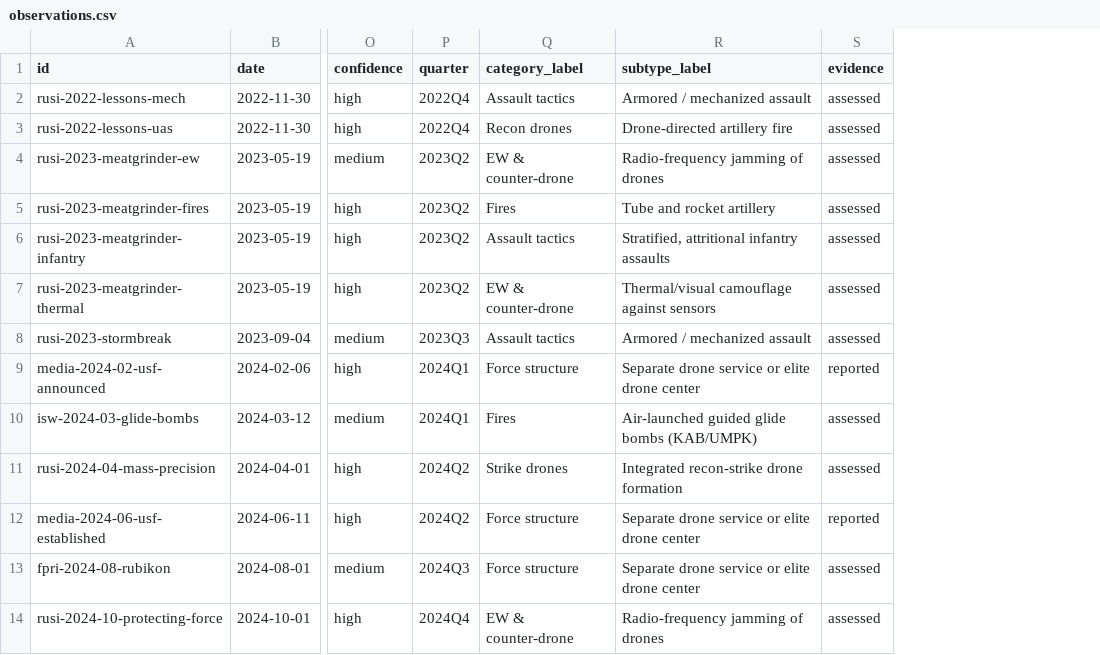
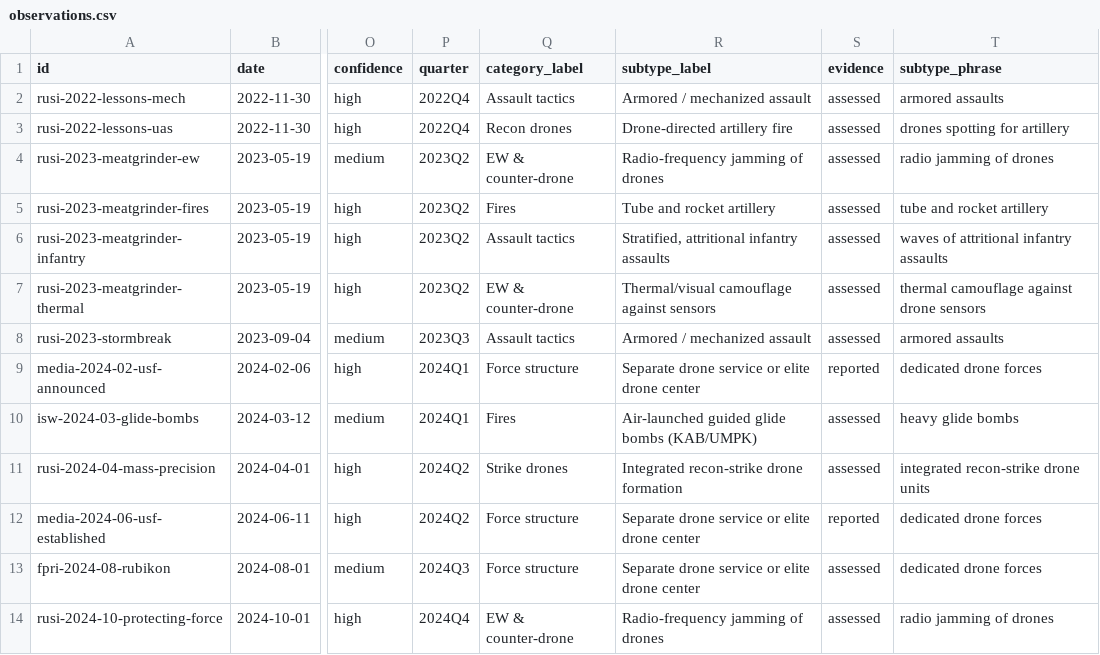
Before and after one commit to WillBillWall/generative-ai-for-beginners, a CSV file: osint-dashboard/data/processed/observations.csv, drawn as a sheet; only a part is shown, gaps mark what is left out; the diff names each change by its address in the sheet, - before the commit and + after, or states it on an @@ line.

```diff
--- a/osint-dashboard/data/processed/observations.csv
+++ b/osint-dashboard/data/processed/observations.csv
+column T (subtype_phrase), rows 2-14: armored assaults | drones spotting for artillery | radio jamming of drones | tube and rocket artillery | waves of attritional infantry assaults | thermal camouflage against drone sensors | armored assaults | dedicated drone forces | heavy glide bombs | integrated recon-strike drone units | dedicated drone forces | dedicated drone forces | radio jamming of drones
```
Also changed, not shown: osint-dashboard/data/processed/losses_quarterly.csv, osint-dashboard/data/processed/monthly.csv, 16 other files.
